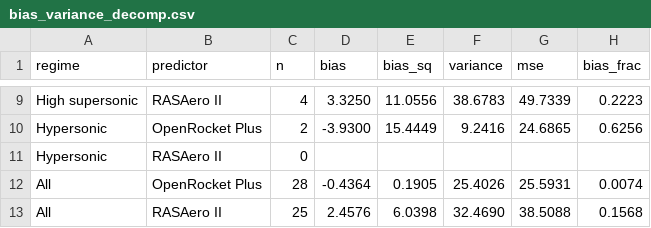
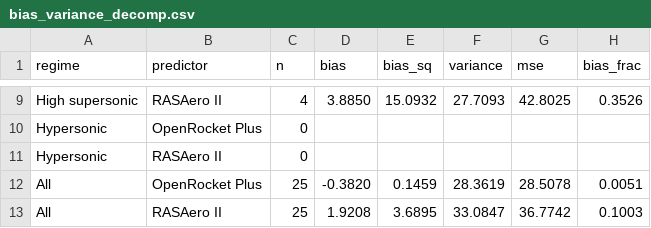
Before and after one commit to AidanSYu/openrocketsupersonic, a CSV file: paper/data/analysis/corpus_bias_variance_2026_05_11/bias_variance_decomp.csv, drawn as a sheet; only a part is shown, gaps mark what is left out; removed rows and columns are numbered as before the commit, all else as after; the diff covers the shown part only; the diff names each change by its address in the sheet, - before the commit and + after, or states it on an @@ line.

```diff
--- a/paper/data/analysis/corpus_bias_variance_2026_05_11/bias_variance_decomp.csv
+++ b/paper/data/analysis/corpus_bias_variance_2026_05_11/bias_variance_decomp.csv
-D9 (bias): 3.3250
+D9 (bias): 3.8850
-E9 (bias_sq): 11.0556
+E9 (bias_sq): 15.0932
-F9 (variance): 38.6783
+F9 (variance): 27.7093
-G9 (mse): 49.7339
+G9 (mse): 42.8025
-H9 (bias_frac): 0.2223
+H9 (bias_frac): 0.3526
-row 10: Hypersonic | OpenRocket Plus | 2 | -3.9300 | 15.4449 | 9.2416 | 24.6865 | 0.6256
+row 10: Hypersonic | OpenRocket Plus | 0
-row 12: All | OpenRocket Plus | 28 | -0.4364 | 0.1905 | 25.4026 | 25.5931 | 0.0074
+row 12: All | OpenRocket Plus | 25 | -0.3820 | 0.1459 | 28.3619 | 28.5078 | 0.0051
-D13 (bias): 2.4576
+D13 (bias): 1.9208
-E13 (bias_sq): 6.0398
+E13 (bias_sq): 3.6895
-F13 (variance): 32.4690
+F13 (variance): 33.0847
-G13 (mse): 38.5088
+G13 (mse): 36.7742
-H13 (bias_frac): 0.1568
+H13 (bias_frac): 0.1003
```
Also changed, not shown: 1 added row, 1 removed row and 30 edited cells elsewhere in this file, paper/data/analysis/corpus_bias_variance_2026_05_11/normality_tests.csv, paper/data/analysis/corpus_bias_variance_2026_05_11/paired_comparison.csv, 20 other files.
